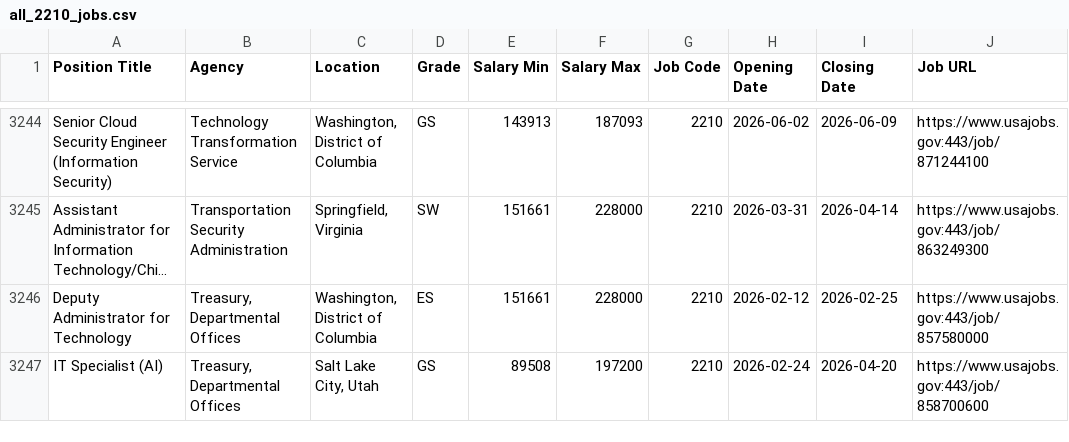
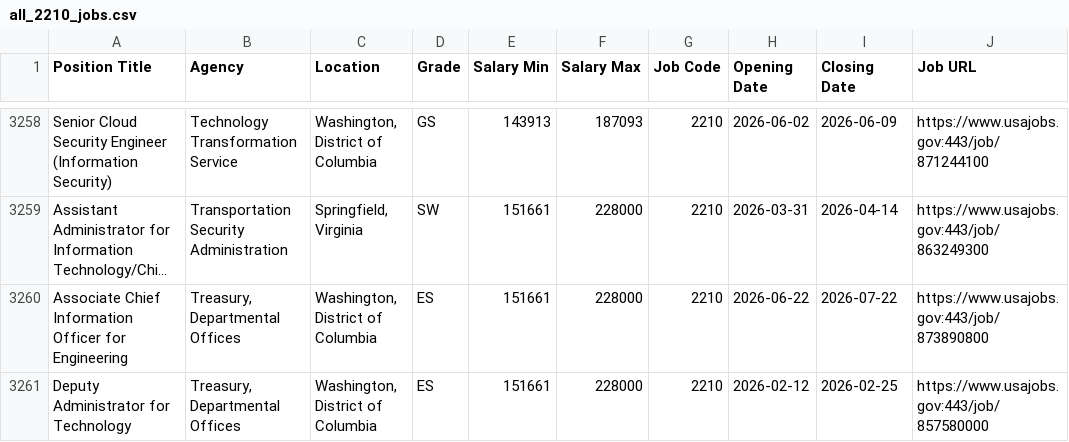
Before and after one commit to fartbagxp/fedjobs, a CSV file: data/raw/all_2210_jobs.csv, drawn as a sheet; only a part is shown, gaps mark what is left out; the shorter side is filled out with more unchanged rows; long unchanged cells end in …; the diff covers the shown part only; the diff names each change by its address in the sheet, - before the commit and + after, or states it on an @@ line.

```diff
--- a/data/raw/all_2210_jobs.csv
+++ b/data/raw/all_2210_jobs.csv
+row 3260: Associate Chief Information Officer for Engineering | Treasury, Departmental Offices | Washington, District of Columbia | ES | 151661 | 228000 | 2210 | 2026-06-22 | 2026-07-22 | https://www.usajobs.gov:443/job/873890800
```
Also changed, not shown: 18 added rows elsewhere in this file, data/raw/all_DoT_jobs.csv, data/raw/all_HHS_jobs.csv, 9 other files.
